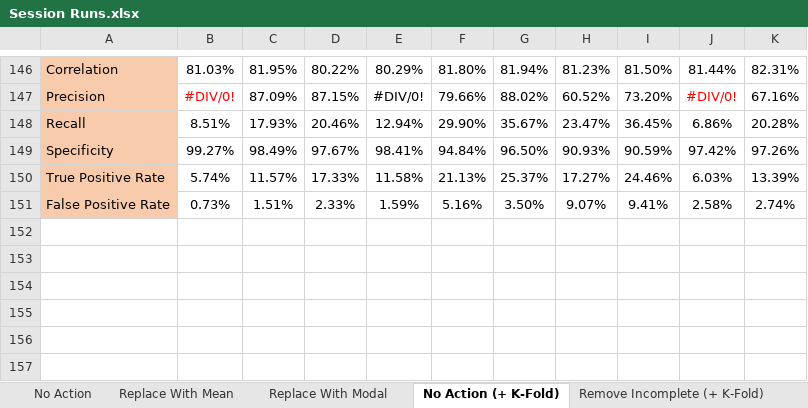
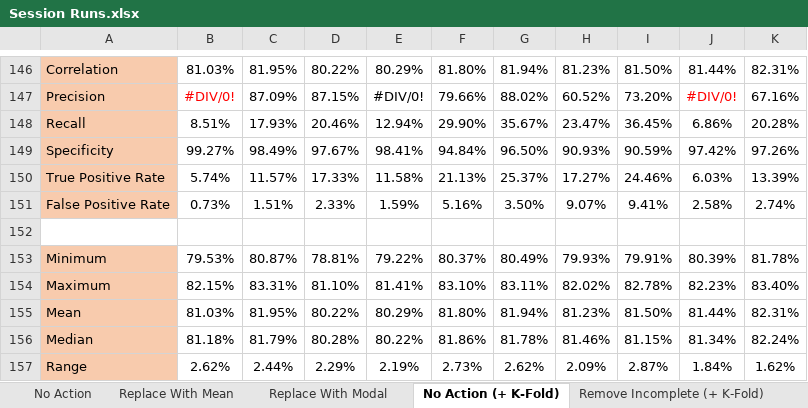
Before and after one commit to ColinWilcox1967/PhD-DataSetAnalysis-Diabetes, an Excel workbook: Session Runs.xlsx, sheet No Action (+ K-Fold), drawn as a sheet; only a part is shown, gaps mark what is left out; values as stored, in another font and other column widths than the file's, no borders; the diff names each change by its address in the sheet, - before the commit and + after, or states it on an @@ line.

Commit message:
add range, and mean medium etrics

```diff
--- a/Session Runs.xlsx (sheet No Action (+ K-Fold))
+++ b/Session Runs.xlsx (sheet No Action (+ K-Fold))
+row 152: (empty)
+row 153: Minimum | 79.53% | 80.87% | 78.81% | 79.22% | 80.37% | 80.49% | 79.93% | 79.91% | 80.39% | 81.78%
+row 154: Maximum | 82.15% | 83.31% | 81.10% | 81.41% | 83.10% | 83.11% | 82.02% | 82.78% | 82.23% | 83.40%
+row 155: Mean | 81.03% | 81.95% | 80.22% | 80.29% | 81.80% | 81.94% | 81.23% | 81.50% | 81.44% | 82.31%
+row 156: Median | 81.18% | 81.79% | 80.28% | 80.22% | 81.86% | 81.78% | 81.46% | 81.15% | 81.34% | 82.24%
+row 157: Range | 2.62% | 2.44% | 2.29% | 2.19% | 2.73% | 2.62% | 2.09% | 2.87% | 1.84% | 1.62%
```
Also changed, not shown: sheet Remove Incomplete (+ K-Fold), sheet Replace WIth Modal (+ K-Fold), sheet Replace with Mean (+ K-Fold).
